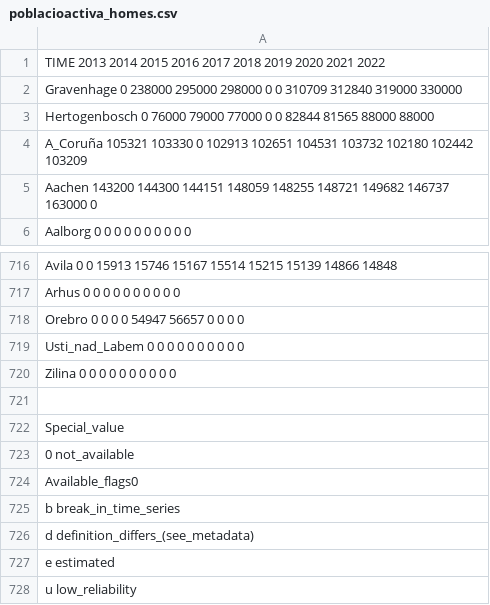
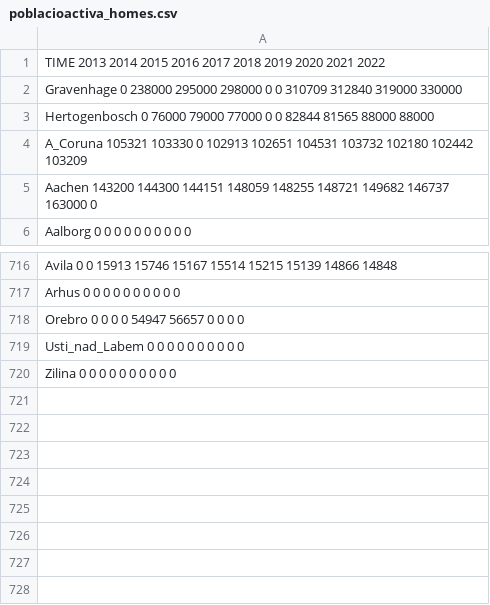
Before and after one commit to rcanoesbri/proyectoinfo, a CSV file: poblacioactiva_homes.csv, drawn as a sheet; only a part is shown, gaps mark what is left out.

```diff
--- a/poblacioactiva_homes.csv
+++ b/poblacioactiva_homes.csv
@@ -3,3 +3,3 @@ Gravenhage  0  238000  295000  298000  0  0  310709  312840  319000  330000
 Hertogenbosch  0  76000  79000  77000  0  0  82844  81565  88000  88000
-A_Coruña  105321  103330  0  102913  102651  104531  103732  102180  102442  103209
+A_Coruna  105321  103330  0  102913  102651  104531  103732  102180  102442  103209
 Aachen  143200  144300  144151  148059  148255  148721  149682  146737  163000  0
@@ -720,9 +720 @@ Usti_nad_Labem  0  0  0  0  0  0  0  0  0  0
 Zilina  0  0  0  0  0  0  0  0  0  0
-
-Special_value
-0  not_available
-Available_flags0
-b  break_in_time_series
-d  definition_differs_(see_metadata)
-e  estimated
-u  low_reliability
```
Also changed, not shown: poblacioactiva_dones.csv, poblacioactiva_total.csv, 3 other files.
